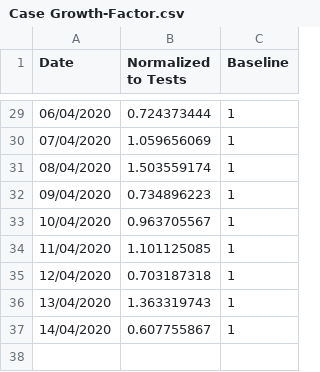
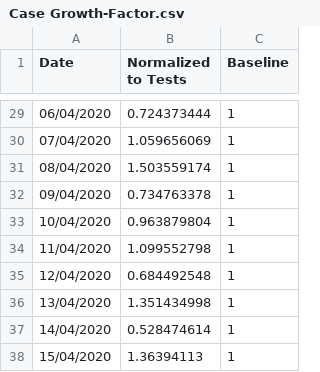
Before and after one commit to idandrd/israel-covid19-data, a CSV file: Case Growth-Factor.csv, drawn as a sheet; only a part is shown, gaps mark what is left out.

Commit message:
Update Case Growth-Factor.csv

```diff
--- a/Case Growth-Factor.csv
+++ b/Case Growth-Factor.csv
@@ -31,7 +31,8 @@
 08/04/2020,1.503559174,1
-09/04/2020,0.734896223,1
-10/04/2020,0.963705567,1
-11/04/2020,1.101125085,1
-12/04/2020,0.703187318,1
-13/04/2020,1.363319743,1
-14/04/2020,0.607755867,1
+09/04/2020,0.734763378,1
+10/04/2020,0.963879804,1
+11/04/2020,1.099552798,1
+12/04/2020,0.684492548,1
+13/04/2020,1.351434998,1
+14/04/2020,0.528474614,1
+15/04/2020,1.36394113,1
```
